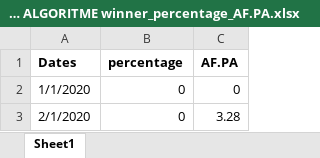
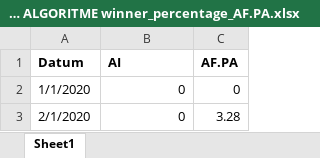
Before and after one commit to StachRedeker/Mirror-PWS, an Excel workbook: voor_onderzoek_update/1 januari 2020 - nu/BEARISH ALGORITME winner_percentage_AF.PA.xlsx, sheet Sheet1, drawn as a sheet; only a part is shown; values as stored, in another font and other column widths than the file's, no borders; charts and pictures not drawn; removed rows and columns are numbered as before the commit, all else as after; the diff names each change by its address in the sheet, - before the commit and + after, or states it on an @@ line.

```diff
--- a/voor_onderzoek_update/1 januari 2020 - nu/BEARISH ALGORITME winner_percentage_AF.PA.xlsx (sheet Sheet1)
+++ b/voor_onderzoek_update/1 januari 2020 - nu/BEARISH ALGORITME winner_percentage_AF.PA.xlsx (sheet Sheet1)
-row 1: Dates | percentage | AF.PA
+row 1: Datum | AI | AF.PA
```
Also changed, not shown: charts or pictures, voor_onderzoek_update/1 januari 2020 - nu/winner_percentage_AF.PA.xlsx.
